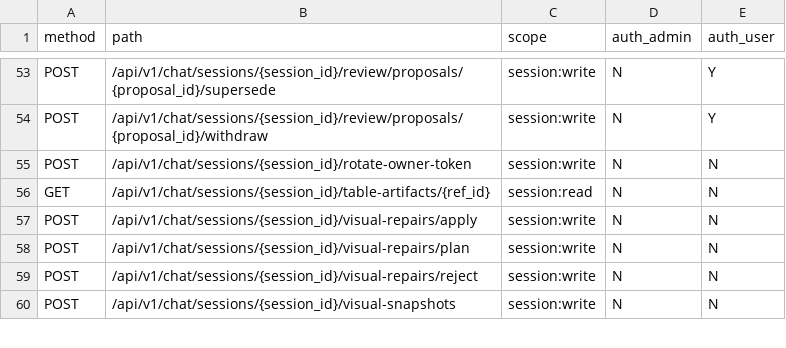
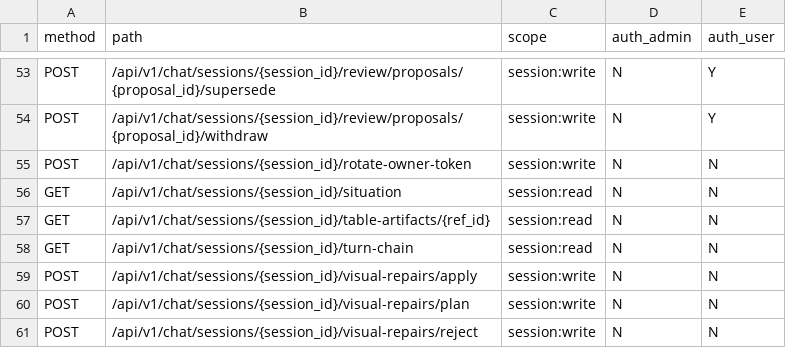
Before and after one commit to WindWang2/webgis-ai-agent, a CSV file: docs/dev/endpoint-scope-matrix.csv, drawn as a sheet; only a part is shown, gaps mark what is left out; the shorter side is filled out with more unchanged rows; the diff names each change by its address in the sheet, - before the commit and + after, or states it on an @@ line.

Commit message:
feat(interaction): S4 TurnChain 可重建链投影 + situation/turn-chain 只读端点（ADR-0283 D4/D5）
- turn_chain.py：classify_change 纯规则三类分类（user_explicit /
  agent_proposed_pending / executed_observed；迟到旧观察不升格为
  pending_execution/unknown_observation 诚实披露）+ build_turn_chain 纯装配
  （journal×回执×IR×provenance 四源只读 join，user-wins 层冲突披露，
  turn 有界 ≤8）+ project_turn_chain IO 壳（journal 不可达 fail-open 降级披露）
- situation_views.py 新路由：GET /chat/sessions/{sid}/situation（GISSituation
  JSON + inconsistencies + selection_history + claimed_scope —— 刷新/重连的
  状态面恢复数据源）与 GET .../turn-chain；require_owned_session；纯读面
- 生成物再生：openapi snapshot / endpoint-scope-matrix / api-docs /
  generated-artifacts 账本
- 修复隐藏 bug：turn_journal 账本类名 TurnEventLedger（原 import 失败被静默
  吞掉会导致生产 journal 读取失效）

验证：turn_chain 9 + 路由 12 + 全族回归 200 passed；ruff 干净；
import boundaries OK；api_docs_drift 3 passed。

```diff
--- a/docs/dev/endpoint-scope-matrix.csv
+++ b/docs/dev/endpoint-scope-matrix.csv
+row 56: GET | /api/v1/chat/sessions/{session_id}/situation | session:read | N | N
+row 58: GET | /api/v1/chat/sessions/{session_id}/turn-chain | session:read | N | N
```
Also changed, not shown: 8 other files.
